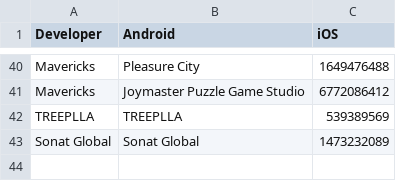
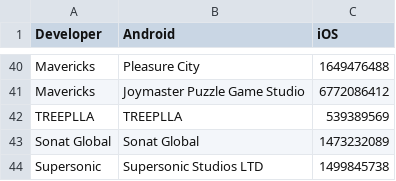
Before and after one commit to Sven0920/competitor-tracker, a CSV file: targets.csv, drawn as a sheet; only a part is shown, gaps mark what is left out; the diff names each change by its address in the sheet, - before the commit and + after, or states it on an @@ line.

Commit message:
feat: 监控名单新增 Supersonic (Supersonic Studios LTD)

```diff
--- a/targets.csv
+++ b/targets.csv
+row 44: Supersonic | Supersonic Studios LTD | 1499845738
```
